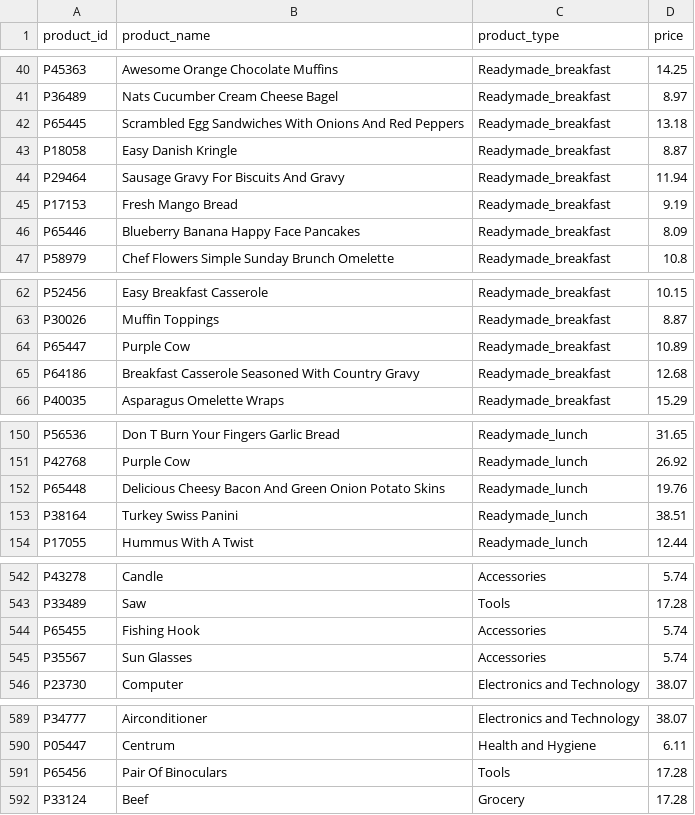
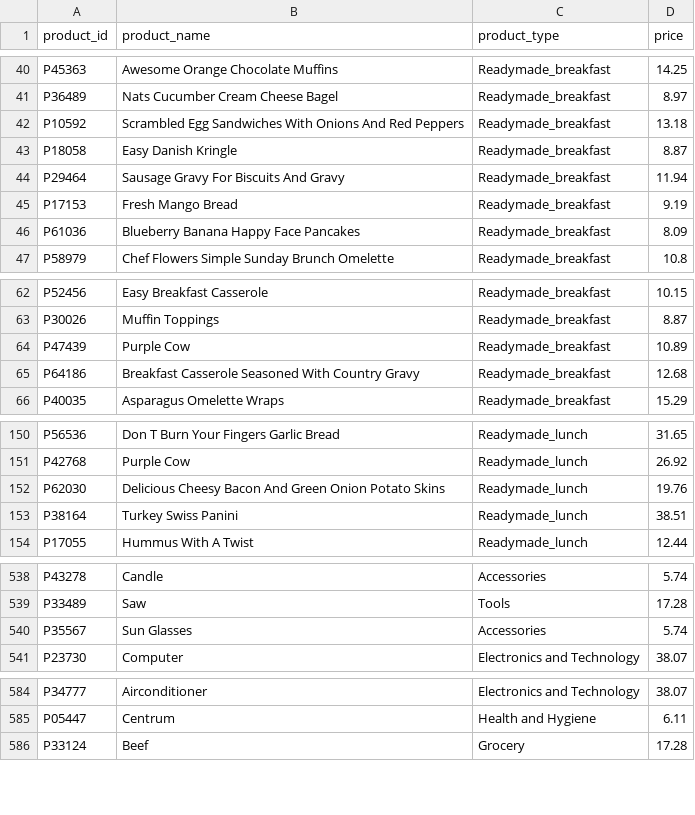
Before and after one commit to Lorlaaang/Shopzada, a CSV file: Business Department/Cleaned Data/cleaned_product_list.csv, drawn as a sheet; only a part is shown, gaps mark what is left out; the diff covers the shown part only.

```diff
--- a/Business Department/Cleaned Data/cleaned_product_list.csv
+++ b/Business Department/Cleaned Data/cleaned_product_list.csv
@@ -41,3 +41,3 @@ P45363,Awesome Orange Chocolate Muffins,Readymade_breakfast,14.25
 P36489,Nats Cucumber Cream Cheese Bagel,Readymade_breakfast,8.97
-P65445,Scrambled Egg Sandwiches With Onions And Red Peppers,Readymade_breakfast,13.18
+P10592,Scrambled Egg Sandwiches With Onions And Red Peppers,Readymade_breakfast,13.18
 P18058,Easy Danish Kringle,Readymade_breakfast,8.87
@@ -45,3 +45,3 @@ P29464,Sausage Gravy For Biscuits And Gravy,Readymade_breakfast,11.94
 P17153,Fresh Mango Bread,Readymade_breakfast,9.19
-P65446,Blueberry Banana Happy Face Pancakes,Readymade_breakfast,8.09
+P61036,Blueberry Banana Happy Face Pancakes,Readymade_breakfast,8.09
 P58979,Chef Flowers Simple Sunday Brunch Omelette,Readymade_breakfast,10.8
@@ -63,3 +63,3 @@ P52456,Easy Breakfast Casserole,Readymade_breakfast,10.15
 P30026,Muffin Toppings,Readymade_breakfast,8.87
-P65447,Purple Cow,Readymade_breakfast,10.89
+P47439,Purple Cow,Readymade_breakfast,10.89
 P64186,Breakfast Casserole Seasoned With Country Gravy,Readymade_breakfast,12.68
@@ -151,3 +151,3 @@ P56536,Don T Burn Your Fingers Garlic Bread,Readymade_lunch,31.65
 P42768,Purple Cow,Readymade_lunch,26.92
-P65448,Delicious Cheesy Bacon And Green Onion Potato Skins,Readymade_lunch,19.76
+P62030,Delicious Cheesy Bacon And Green Onion Potato Skins,Readymade_lunch,19.76
 P38164,Turkey Swiss Panini,Readymade_lunch,38.51
@@ -543,3 +539,2 @@ P43278,Candle,Accessories,5.74
 P33489,Saw,Tools,17.28
-P65455,Fishing Hook,Accessories,5.74
 P35567,Sun Glasses,Accessories,5.74
@@ -590,3 +585,2 @@ P34777,Airconditioner,Electronics and Technology,38.07
 P05447,Centrum,Health and Hygiene,6.11
-P65456,Pair Of Binoculars,Tools,17.28
 P33124,Beef,Grocery,17.28
```
Also changed, not shown: 5 removed rows and 3 edited cells elsewhere in this file, 2 other files.
